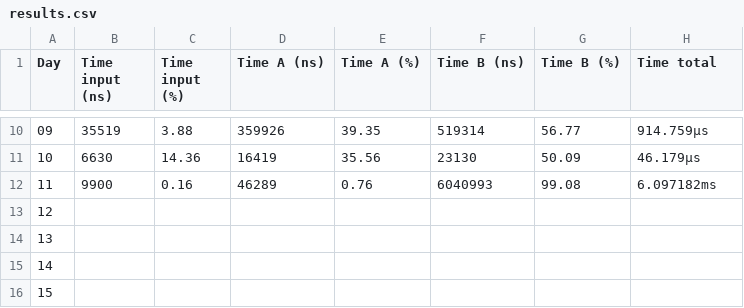
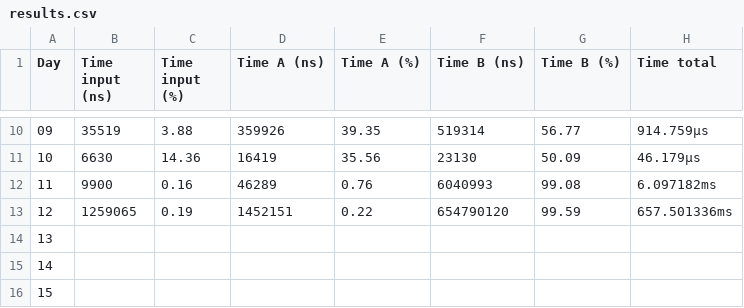
Before and after one commit to ziglef/aoc-2022, a CSV file: results.csv, drawn as a sheet; only a part is shown, gaps mark what is left out.

```diff
--- a/results.csv
+++ b/results.csv
@@ -12,3 +12,3 @@ Day,Time input (ns),Time input (%),Time A (ns),Time A (%),Time B (ns),Time B (%)
 11,9900,0.16,46289,0.76,6040993,99.08,6.097182ms
-12,,,,,,,
+12,1259065,0.19,1452151,0.22,654790120,99.59,657.501336ms
 13,,,,,,,
```
Also changed, not shown: 5 other files.
